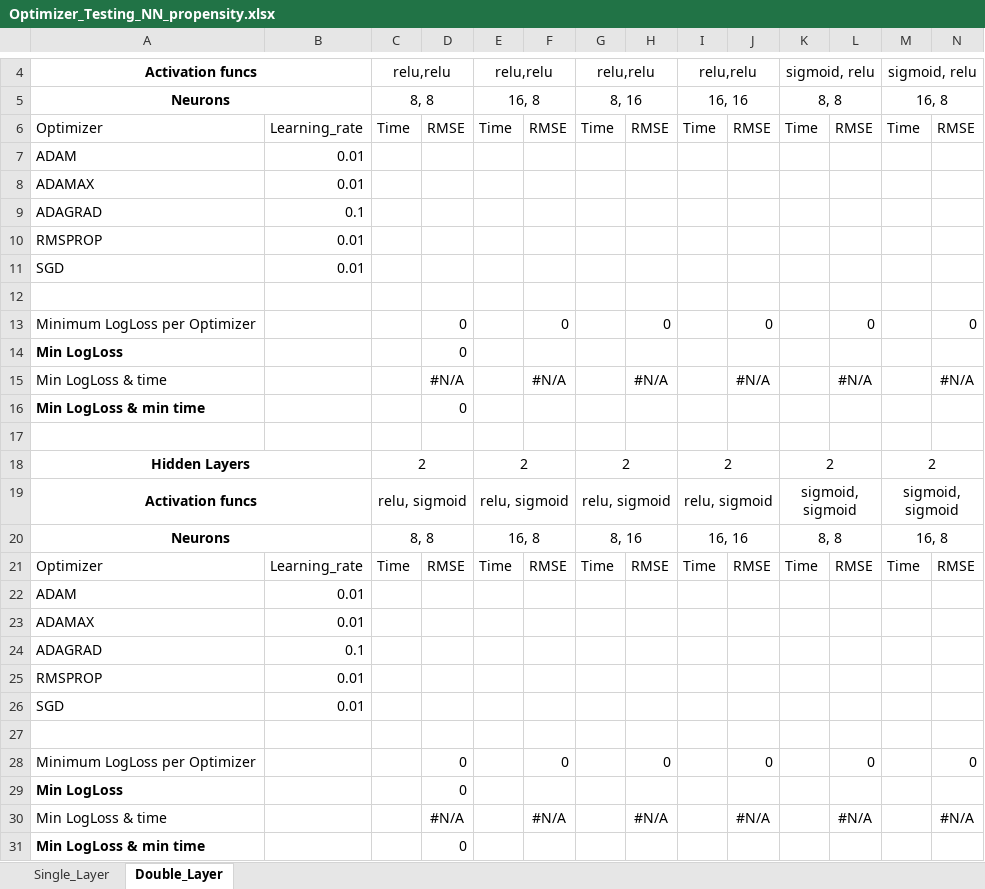
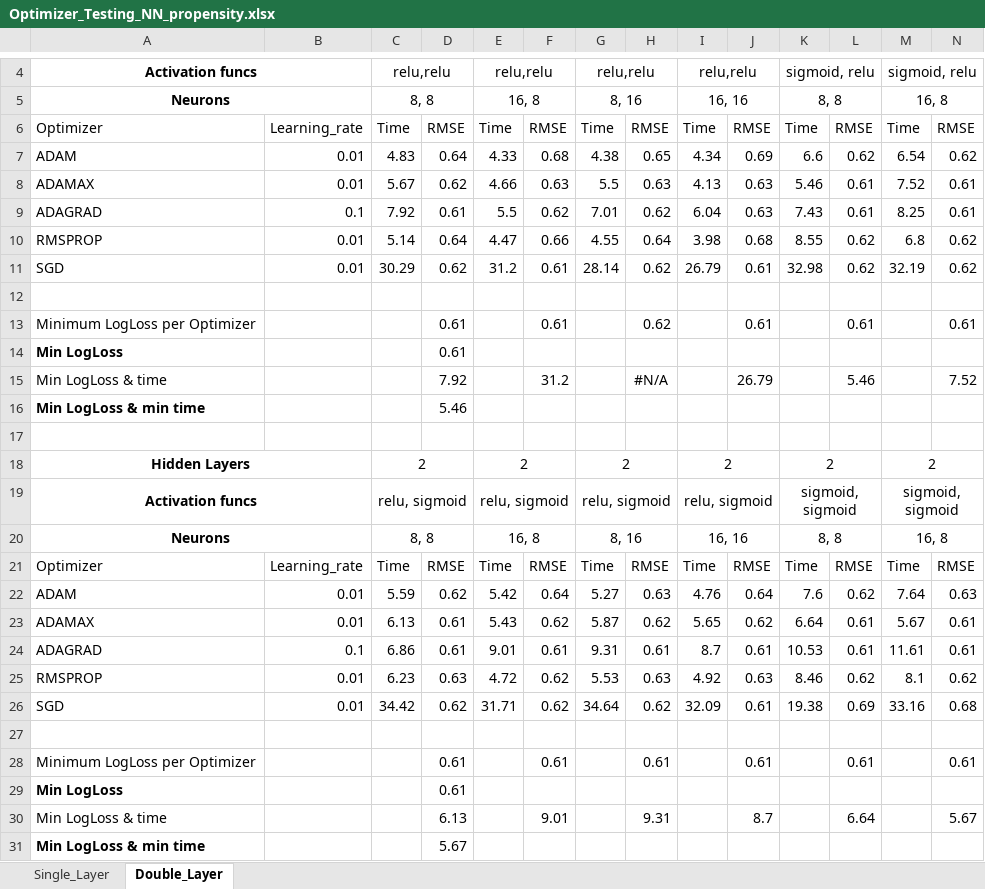
Before and after one commit to marccgrau/dml_est_general, an Excel workbook: efficiency_testing/sim_2_50/Optimizer_Testing_NN_propensity.xlsx, sheet Double_Layer, drawn as a sheet; only a part is shown, gaps mark what is left out; values as stored, in another font and other column widths than the file's, no borders; removed rows and columns are numbered as before the commit, all else as after; rows hold the shown columns only; the diff names each change by its address in the sheet, - before the commit and + after, or states it on an @@ line.

```diff
--- a/efficiency_testing/sim_2_50/Optimizer_Testing_NN_propensity.xlsx (sheet Double_Layer)
+++ b/efficiency_testing/sim_2_50/Optimizer_Testing_NN_propensity.xlsx (sheet Double_Layer)
-row 7: ADAM | 0.01
-row 8: ADAMAX | 0.01
-row 9: ADAGRAD | 0.1
-row 10: RMSPROP | 0.01
-row 11: SGD | 0.01
+row 7: ADAM | 0.01 | 4.83 | 0.64 | 4.33 | 0.68 | 4.38 | 0.65 | 4.34 | 0.69 | 6.6 | 0.62 | 6.54 | 0.62
+row 8: ADAMAX | 0.01 | 5.67 | 0.62 | 4.66 | 0.63 | 5.5 | 0.63 | 4.13 | 0.63 | 5.46 | 0.61 | 7.52 | 0.61
+row 9: ADAGRAD | 0.1 | 7.92 | 0.61 | 5.5 | 0.62 | 7.01 | 0.62 | 6.04 | 0.63 | 7.43 | 0.61 | 8.25 | 0.61
+row 10: RMSPROP | 0.01 | 5.14 | 0.64 | 4.47 | 0.66 | 4.55 | 0.64 | 3.98 | 0.68 | 8.55 | 0.62 | 6.8 | 0.62
+row 11: SGD | 0.01 | 30.29 | 0.62 | 31.2 | 0.61 | 28.14 | 0.62 | 26.79 | 0.61 | 32.98 | 0.62 | 32.19 | 0.62
-row 13: Minimum LogLoss per Optimizer |  |  | 0 |  | 0 |  | 0 |  | 0 |  | 0 |  | 0
+row 13: Minimum LogLoss per Optimizer |  |  | 0.61 |  | 0.61 |  | 0.62 |  | 0.61 |  | 0.61 |  | 0.61
-D14: 0
+D14: 0.61
-row 15: Min LogLoss & time |  |  | #N/A |  | #N/A |  | #N/A |  | #N/A |  | #N/A |  | #N/A
+row 15: Min LogLoss & time |  |  | 7.92 |  | 31.2 |  | #N/A |  | 26.79 |  | 5.46 |  | 7.52
-D16: 0
+D16: 5.46
-row 22: ADAM | 0.01
-row 23: ADAMAX | 0.01
-row 24: ADAGRAD | 0.1
-row 25: RMSPROP | 0.01
-row 26: SGD | 0.01
+row 22: ADAM | 0.01 | 5.59 | 0.62 | 5.42 | 0.64 | 5.27 | 0.63 | 4.76 | 0.64 | 7.6 | 0.62 | 7.64 | 0.63
+row 23: ADAMAX | 0.01 | 6.13 | 0.61 | 5.43 | 0.62 | 5.87 | 0.62 | 5.65 | 0.62 | 6.64 | 0.61 | 5.67 | 0.61
+row 24: ADAGRAD | 0.1 | 6.86 | 0.61 | 9.01 | 0.61 | 9.31 | 0.61 | 8.7 | 0.61 | 10.53 | 0.61 | 11.61 | 0.61
+row 25: RMSPROP | 0.01 | 6.23 | 0.63 | 4.72 | 0.62 | 5.53 | 0.63 | 4.92 | 0.63 | 8.46 | 0.62 | 8.1 | 0.62
+row 26: SGD | 0.01 | 34.42 | 0.62 | 31.71 | 0.62 | 34.64 | 0.62 | 32.09 | 0.61 | 19.38 | 0.69 | 33.16 | 0.68
-row 28: Minimum LogLoss per Optimizer |  |  | 0 |  | 0 |  | 0 |  | 0 |  | 0 |  | 0
+row 28: Minimum LogLoss per Optimizer |  |  | 0.61 |  | 0.61 |  | 0.61 |  | 0.61 |  | 0.61 |  | 0.61
-D29: 0
+D29: 0.61
-row 30: Min LogLoss & time |  |  | #N/A |  | #N/A |  | #N/A |  | #N/A |  | #N/A |  | #N/A
+row 30: Min LogLoss & time |  |  | 6.13 |  | 9.01 |  | 9.31 |  | 8.7 |  | 6.64 |  | 5.67
-D31: 0
+D31: 5.67
```
Also changed, not shown: sheet Single_Layer, efficiency_testing/sim_2_50/Optimizer_Testing_NN_outcome.xlsx, 6 other files.
